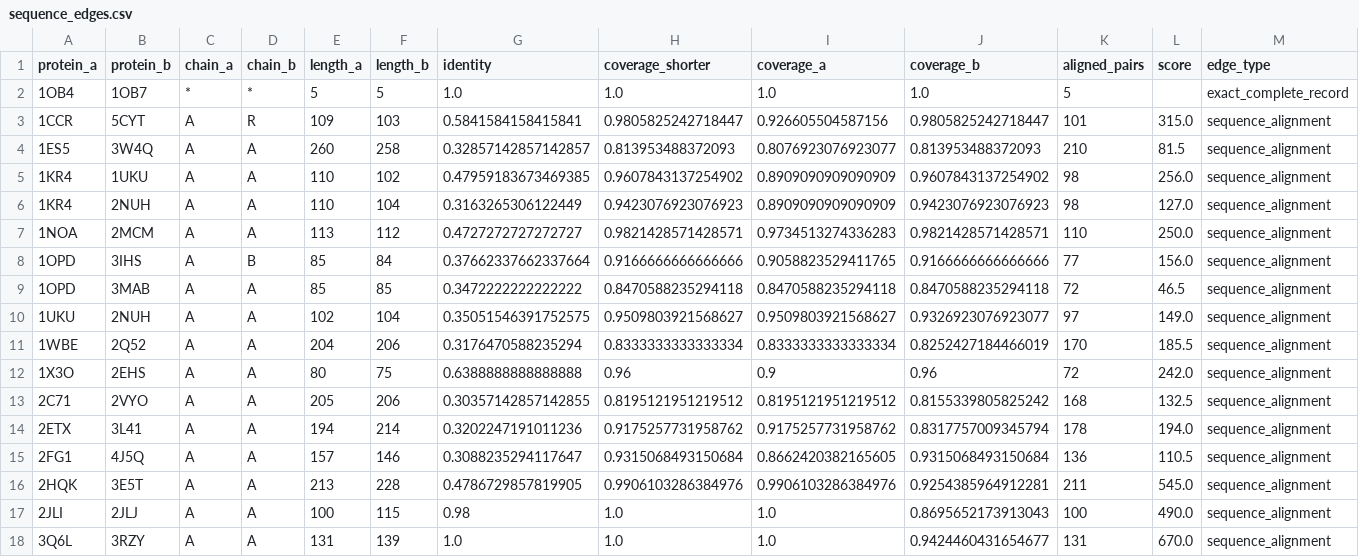
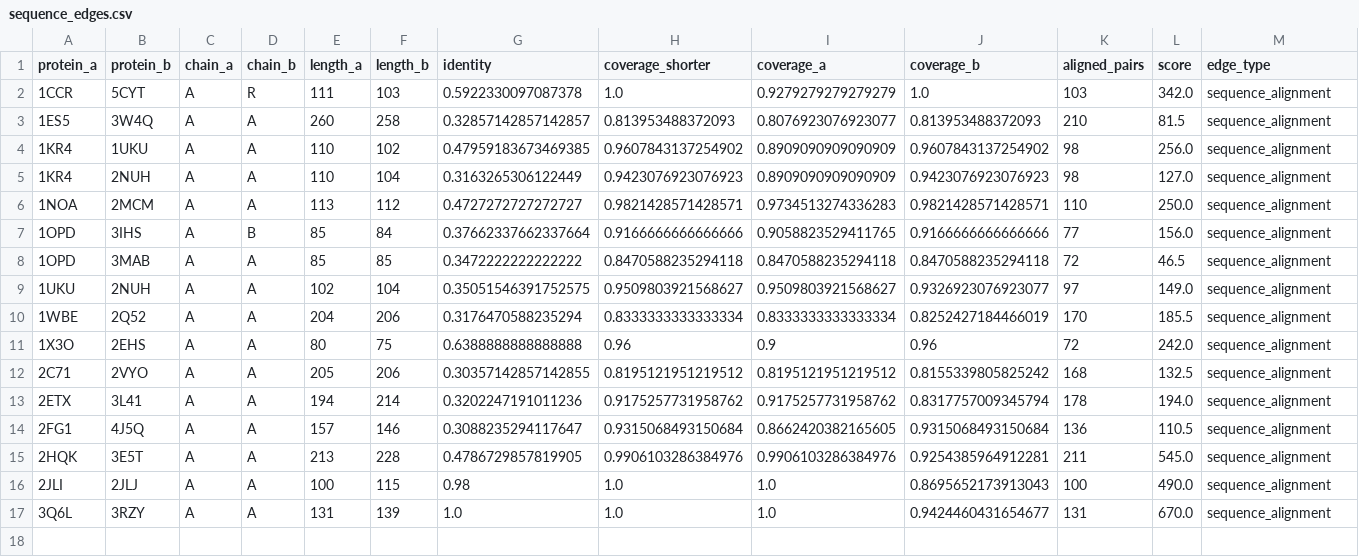
Before and after one commit to ryan-charette/psl-protein-flexibility, a CSV file: results/study/dataset/sequence_edges.csv, drawn as a sheet.

```diff
--- a/results/study/dataset/sequence_edges.csv
+++ b/results/study/dataset/sequence_edges.csv
@@ -1,4 +1,3 @@
 protein_a,protein_b,chain_a,chain_b,length_a,length_b,identity,coverage_shorter,coverage_a,coverage_b,aligned_pairs,score,edge_type
-1OB4,1OB7,*,*,5,5,1.0,1.0,1.0,1.0,5,,exact_complete_record
-1CCR,5CYT,A,R,109,103,0.5841584158415841,0.9805825242718447,0.926605504587156,0.9805825242718447,101,315.0,sequence_alignment
+1CCR,5CYT,A,R,111,103,0.5922330097087378,1.0,0.9279279279279279,1.0,103,342.0,sequence_alignment
 1ES5,3W4Q,A,A,260,258,0.32857142857142857,0.813953488372093,0.8076923076923077,0.813953488372093,210,81.5,sequence_alignment
```
Also changed, not shown: results/study/dataset/audit.csv, results/study/dataset/folds.csv, 7 other files.
